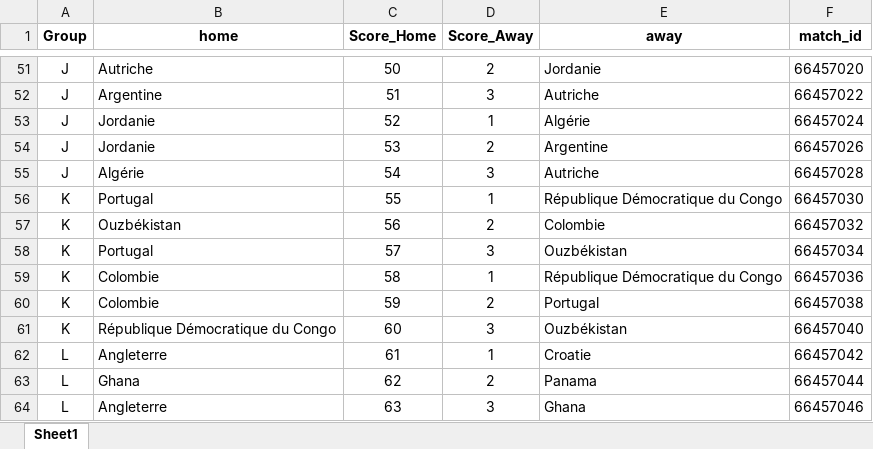
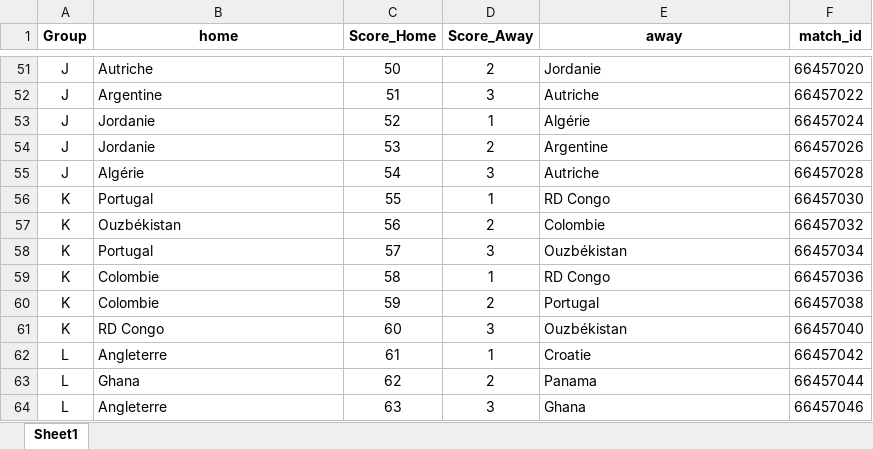
Before and after one commit to LoicLemariey/Coupe-du-monde, an Excel workbook: runapp/www/scores.xlsx, sheet Sheet1, drawn as a sheet; only a part is shown, gaps mark what is left out; values as stored, in another font and other column widths than the file's, no borders; the diff names each change by its address in the sheet, - before the commit and + after, or states it on an @@ line.

Commit message:
phase final table and ranking

```diff
--- a/runapp/www/scores.xlsx (sheet Sheet1)
+++ b/runapp/www/scores.xlsx (sheet Sheet1)
-E56 (away): République Démocratique du Congo
+E56 (away): RD Congo
-E59 (away): République Démocratique du Congo
+E59 (away): RD Congo
-B61 (home): République Démocratique du Congo
+B61 (home): RD Congo
```
Also changed, not shown: 9 other files.
